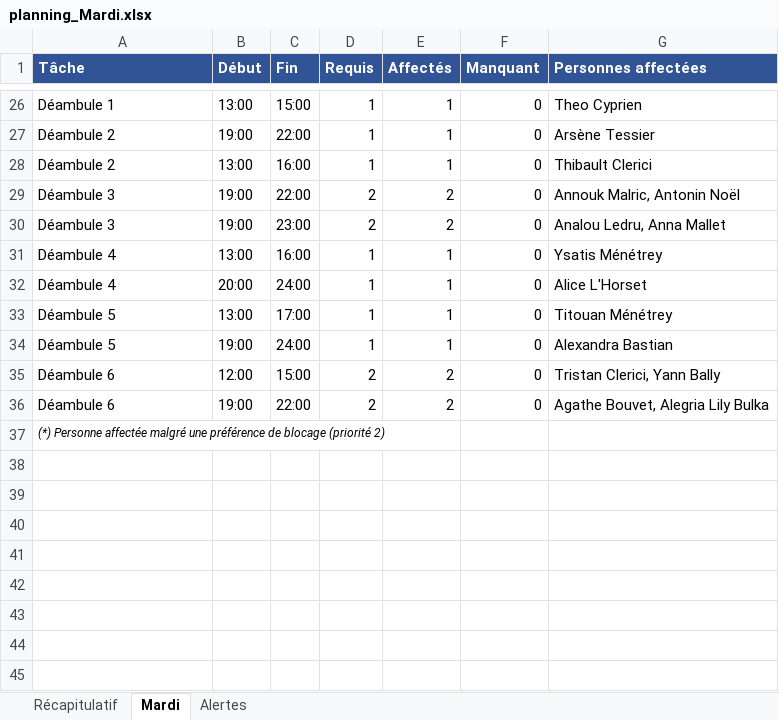
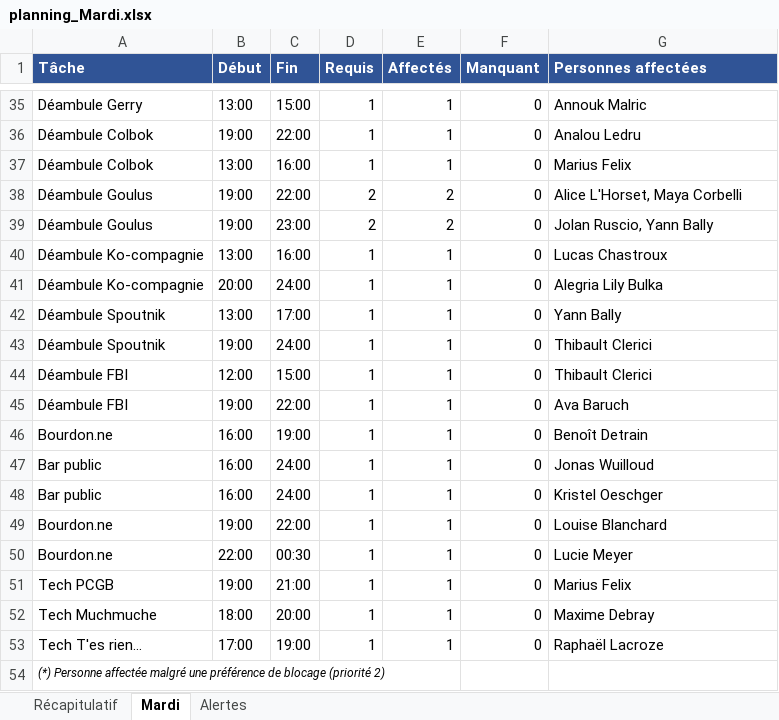
Before and after one commit to sschiesser/HorairesRuche, an Excel workbook: output/planning_Mardi.xlsx, sheet Mardi, drawn as a sheet; only a part is shown, gaps mark what is left out; values as stored, in another font and other column widths than the file's, no borders; addresses are those after the commit; the diff covers the shown part only; the diff names each change by its address in the sheet, - before the commit and + after, or states it on an @@ line.

```diff
--- a/output/planning_Mardi.xlsx (sheet Mardi)
+++ b/output/planning_Mardi.xlsx (sheet Mardi)
-A35 (Tâche): Déambule 1
+A35 (Tâche): Déambule Gerry
-G35 (Personnes affectées): Theo Cyprien
+G35 (Personnes affectées): Annouk Malric
-A36:A37 (Tâche): Déambule 2
+A36:A37 (Tâche): Déambule Colbok
-G36 (Personnes affectées): Arsène Tessier
+G36 (Personnes affectées): Analou Ledru
-G37 (Personnes affectées): Thibault Clerici
+G37 (Personnes affectées): Marius Felix
-A38:A39 (Tâche): Déambule 3
+A38:A39 (Tâche): Déambule Goulus
-G38 (Personnes affectées): Annouk Malric, Antonin Noël
+G38 (Personnes affectées): Alice L'Horset, Maya Corbelli
-G39 (Personnes affectées): Analou Ledru, Anna Mallet
+G39 (Personnes affectées): Jolan Ruscio, Yann Bally
-A40:A41 (Tâche): Déambule 4
+A40:A41 (Tâche): Déambule Ko-compagnie
-G40 (Personnes affectées): Ysatis Ménétrey
+G40 (Personnes affectées): Lucas Chastroux
-G41 (Personnes affectées): Alice L'Horset
+G41 (Personnes affectées): Alegria Lily Bulka
-A42:A43 (Tâche): Déambule 5
+A42:A43 (Tâche): Déambule Spoutnik
-G42 (Personnes affectées): Titouan Ménétrey
+G42 (Personnes affectées): Yann Bally
-G43 (Personnes affectées): Alexandra Bastian
+G43 (Personnes affectées): Thibault Clerici
-A44:A45 (Tâche): Déambule 6
+A44:A45 (Tâche): Déambule FBI
-D44:D45 (Requis): 2
+D44:D45 (Requis): 1
-E44:E45 (Affectés): 2
+E44:E45 (Affectés): 1
-G44 (Personnes affectées): Tristan Clerici, Yann Bally
+G44 (Personnes affectées): Thibault Clerici
-G45 (Personnes affectées): Agathe Bouvet, Alegria Lily Bulka
+G45 (Personnes affectées): Ava Baruch
+row 46: Bourdon.ne | 16:00 | 19:00 | 1 | 1 | 0 | Benoît Detrain
+row 47: Bar public | 16:00 | 24:00 | 1 | 1 | 0 | Jonas Wuilloud
+row 48: Bar public | 16:00 | 24:00 | 1 | 1 | 0 | Kristel Oeschger
+row 49: Bourdon.ne | 19:00 | 22:00 | 1 | 1 | 0 | Louise Blanchard
+row 50: Bourdon.ne | 22:00 | 00:30 | 1 | 1 | 0 | Lucie Meyer
+row 51: Tech PCGB | 19:00 | 21:00 | 1 | 1 | 0 | Marius Felix
+row 52: Tech Muchmuche | 18:00 | 20:00 | 1 | 1 | 0 | Maxime Debray
+row 53: Tech T'es rien… | 17:00 | 19:00 | 1 | 1 | 0 | Raphaël Lacroze
```
Also changed, not shown: 17 added rows, 8 removed rows and 40 edited cells elsewhere in this sheet, sheet Récapitulatif, data/blocages.xlsx, data/personnes.xlsx, 5 other files.
